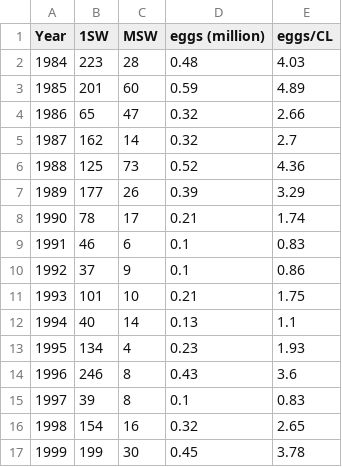
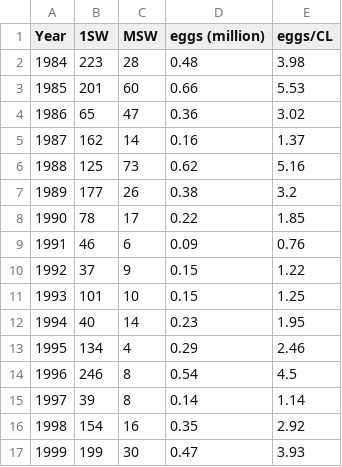
Before and after one commit to ORE-DiaPFC/Abondance, a CSV file: CIEM/Table8_Oir_2018.csv, drawn as a sheet; only a part is shown; the diff covers the shown part only.

```diff
--- a/CIEM/Table8_Oir_2018.csv
+++ b/CIEM/Table8_Oir_2018.csv
@@ -1,17 +1,17 @@
 "Year","1SW","MSW","eggs (million)","eggs/CL"
-1984,223,28,0.48,4.03
-1985,201,60,0.59,4.89
-1986,65,47,0.32,2.66
-1987,162,14,0.32,2.7
-1988,125,73,0.52,4.36
-1989,177,26,0.39,3.29
-1990,78,17,0.21,1.74
-1991,46,6,0.1,0.83
-1992,37,9,0.1,0.86
-1993,101,10,0.21,1.75
-1994,40,14,0.13,1.1
-1995,134,4,0.23,1.93
-1996,246,8,0.43,3.6
-1997,39,8,0.1,0.83
-1998,154,16,0.32,2.65
-1999,199,30,0.45,3.78
+1984,223,28,0.48,3.98
+1985,201,60,0.66,5.53
+1986,65,47,0.36,3.02
+1987,162,14,0.16,1.37
+1988,125,73,0.62,5.16
+1989,177,26,0.38,3.2
+1990,78,17,0.22,1.85
+1991,46,6,0.09,0.76
+1992,37,9,0.15,1.22
+1993,101,10,0.15,1.25
+1994,40,14,0.23,1.95
+1995,134,4,0.29,2.46
+1996,246,8,0.54,4.5
+1997,39,8,0.14,1.14
+1998,154,16,0.35,2.92
+1999,199,30,0.47,3.93
```
Also changed, not shown: 37 edited cells elsewhere in this file, Oir/adult/data/prop-female.csv, 3 other files.
